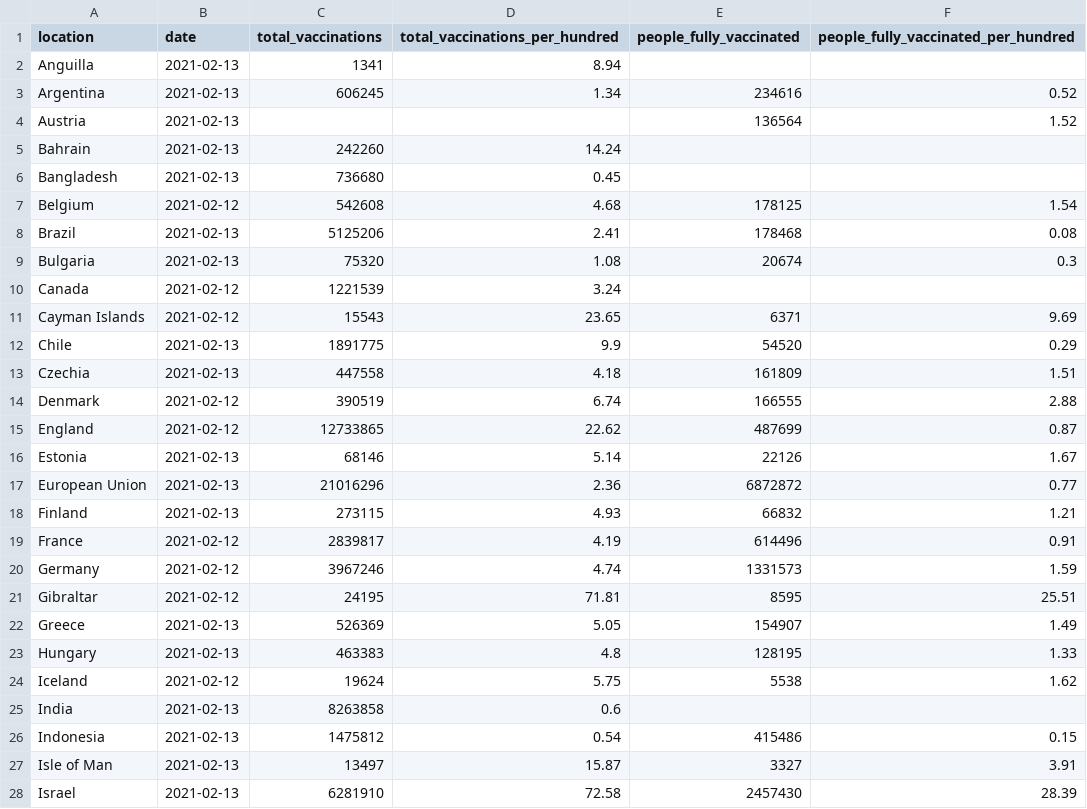
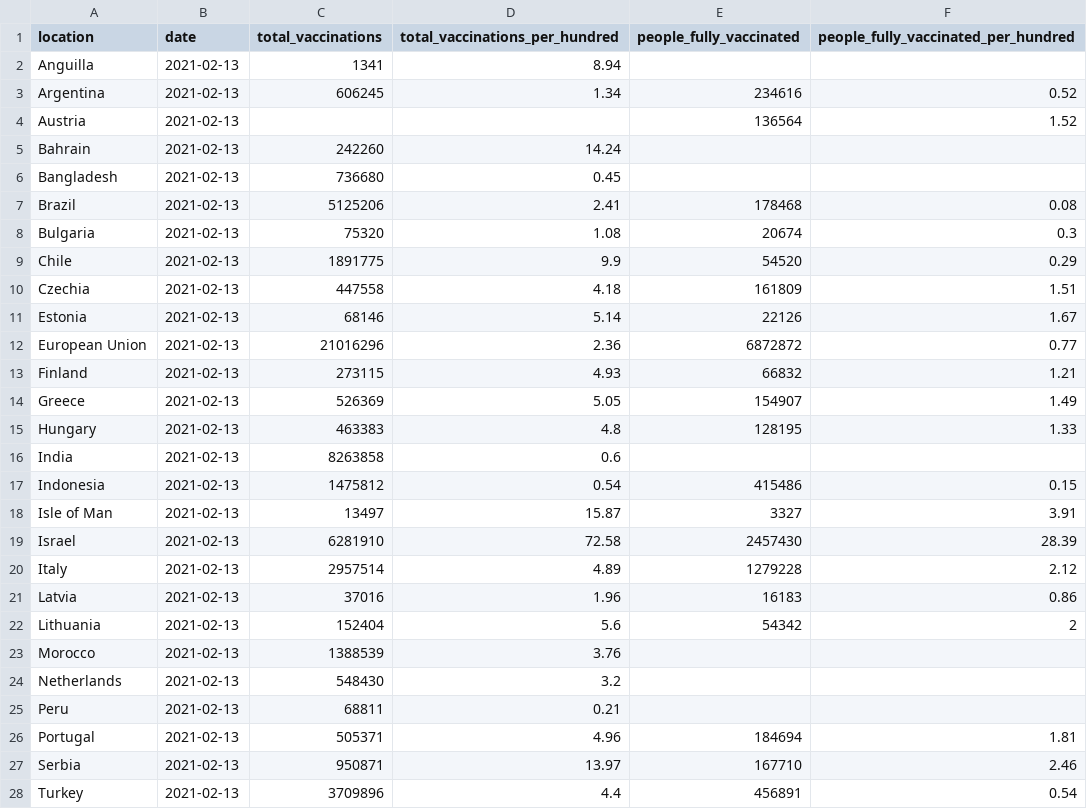
Before and after one commit to Scienzainrete/covid-19, a CSV file: owid_vaccini_paese.csv, drawn as a sheet; only a part is shown; the shorter side is filled out with more unchanged rows; the diff covers the shown part only; the diff names each change by its address in the sheet, - before the commit and + after, or states it on an @@ line.

```diff
--- a/owid_vaccini_paese.csv
+++ b/owid_vaccini_paese.csv
-row 7: Belgium | 2021-02-12 | 542608 | 4.68 | 178125 | 1.54
-row 10: Canada | 2021-02-12 | 1221539 | 3.24
-row 11: Cayman Islands | 2021-02-12 | 15543 | 23.65 | 6371 | 9.69
-row 14: Denmark | 2021-02-12 | 390519 | 6.74 | 166555 | 2.88
-row 15: England | 2021-02-12 | 12733865 | 22.62 | 487699 | 0.87
-row 19: France | 2021-02-12 | 2839817 | 4.19 | 614496 | 0.91
-row 20: Germany | 2021-02-12 | 3967246 | 4.74 | 1331573 | 1.59
-row 21: Gibraltar | 2021-02-12 | 24195 | 71.81 | 8595 | 25.51
-row 24: Iceland | 2021-02-12 | 19624 | 5.75 | 5538 | 1.62
```
Also changed, not shown: 11 removed rows elsewhere in this file, ita_vaccini_80+_regioni.csv.
